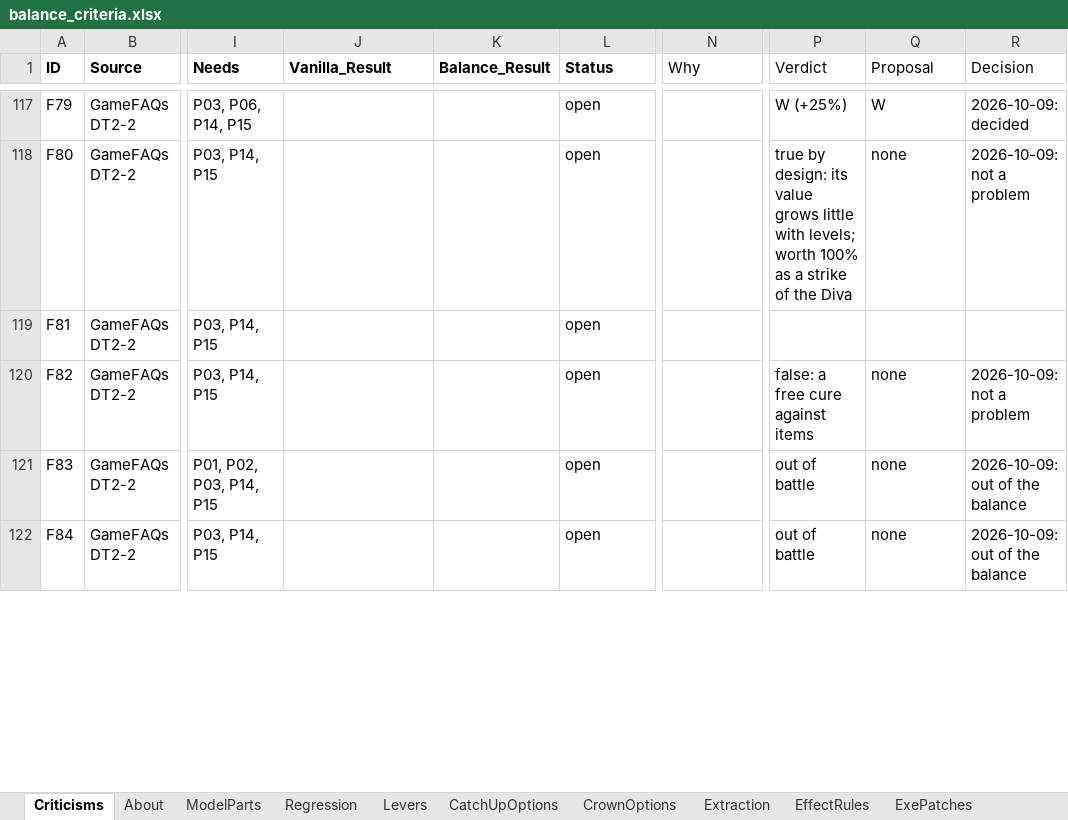
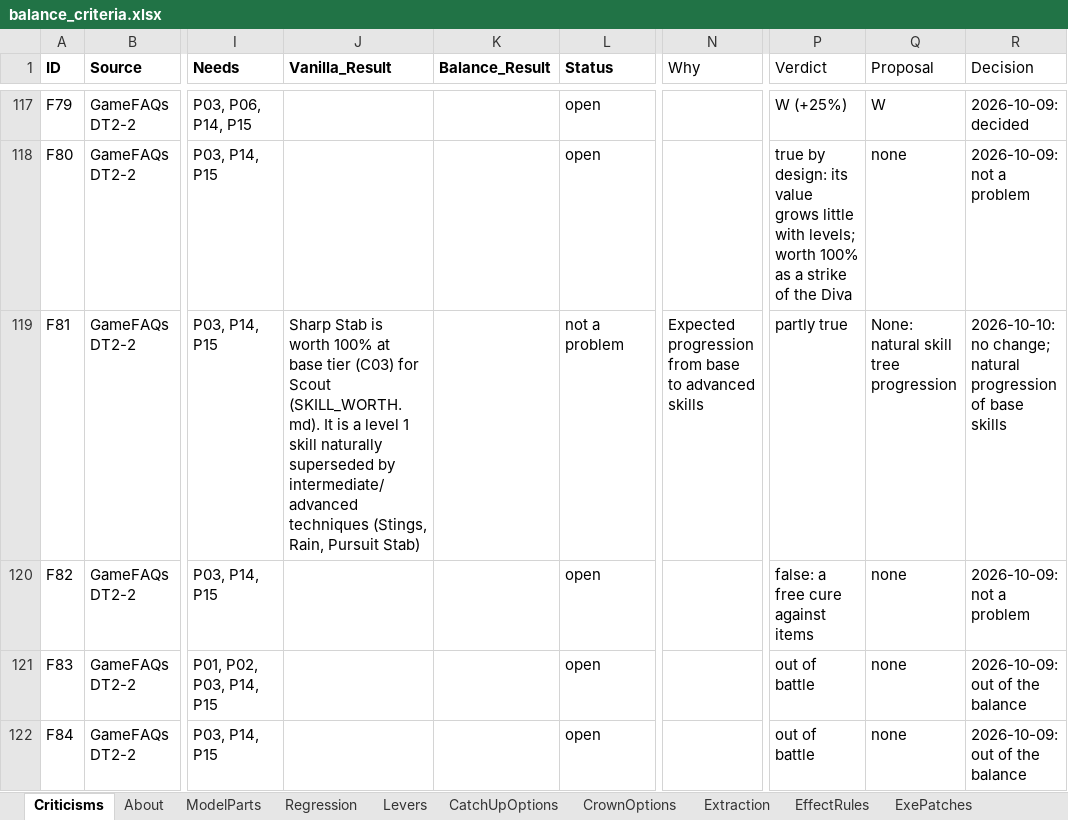
Before and after one commit to Asaad-E/DungeonTravelers_2_2_qol_balance_mod, an Excel workbook: mod_project/data_tables/balance_criteria.xlsx, sheet Criticisms, drawn as a sheet; only a part is shown, gaps mark what is left out; values as stored, in another font and other column widths than the file's, no borders; the diff covers the shown part only; the diff names each change by its address in the sheet, - before the commit and + after, or states it on an @@ line.

Commit message:
balance(criteria): close 17 pending criticism rows and link F87 to
close 17 pending criticism rows and link F87 to W036-W039

```diff
--- a/mod_project/data_tables/balance_criteria.xlsx (sheet Criticisms)
+++ b/mod_project/data_tables/balance_criteria.xlsx (sheet Criticisms)
-J119 (Vanilla_Result): (empty)
+J119 (Vanilla_Result): Sharp Stab is worth 100% at base tier (C03) for Scout (SKILL_WORTH.md). It is a level 1 skill naturally superseded by intermediate/advanced techniques (Stings, Rain, Pursuit Stab)
-L119 (Status): open
+L119 (Status): not a problem
-N119 (Why): (empty)
+N119 (Why): Expected progression from base to advanced skills
-P119 (Verdict): (empty)
+P119 (Verdict): partly true
-Q119 (Proposal): (empty)
+Q119 (Proposal): None: natural skill tree progression
-R119 (Decision): (empty)
+R119 (Decision): 2026-10-10: no change; natural progression of base skills
```
Also changed, not shown: 90 edited cells elsewhere in this sheet, mod_project/data_tables/balance_changes.xlsx.
